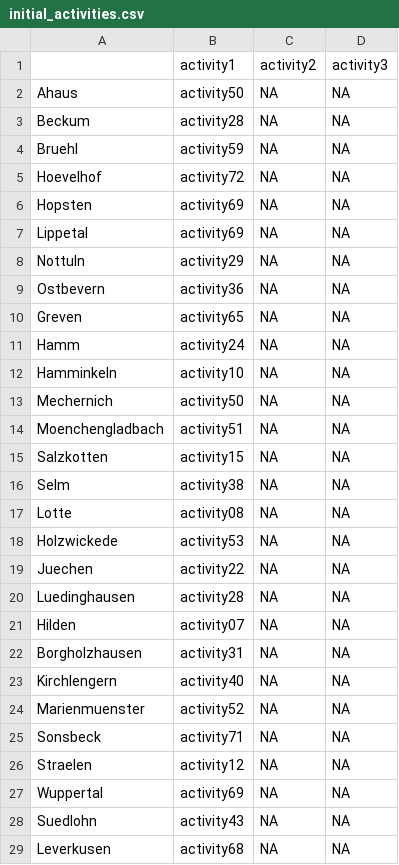
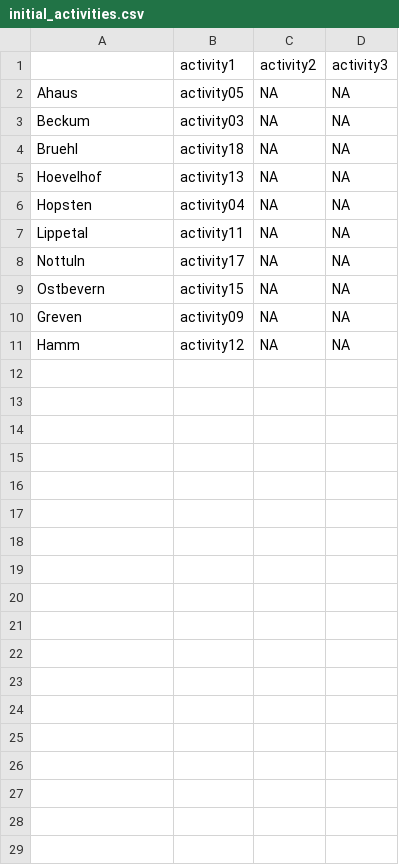
Before and after one commit to AECP-ETHZ/FARMIND, a CSV file: data/initial_activities.csv, drawn as a sheet; only a part is shown; the diff covers the shown part only.

Commit message:
removed activities.csv
Read activity list from preferences file since that already contains all needed information.

```diff
--- a/data/initial_activities.csv
+++ b/data/initial_activities.csv
@@ -1,29 +1,11 @@
 "","activity1","activity2","activity3"
-"Ahaus","activity50",NA,NA
-"Beckum","activity28",NA,NA
-"Bruehl","activity59",NA,NA
-"Hoevelhof","activity72",NA,NA
-"Hopsten","activity69",NA,NA
-"Lippetal","activity69",NA,NA
-"Nottuln","activity29",NA,NA
-"Ostbevern","activity36",NA,NA
-"Greven","activity65",NA,NA
-"Hamm","activity24",NA,NA
-"Hamminkeln","activity10",NA,NA
-"Mechernich","activity50",NA,NA
-"Moenchengladbach","activity51",NA,NA
-"Salzkotten","activity15",NA,NA
-"Selm","activity38",NA,NA
-"Lotte","activity08",NA,NA
-"Holzwickede","activity53",NA,NA
-"Juechen","activity22",NA,NA
-"Luedinghausen","activity28",NA,NA
-"Hilden","activity07",NA,NA
-"Borgholzhausen","activity31",NA,NA
-"Kirchlengern","activity40",NA,NA
-"Marienmuenster","activity52",NA,NA
-"Sonsbeck","activity71",NA,NA
-"Straelen","activity12",NA,NA
-"Wuppertal","activity69",NA,NA
-"Suedlohn","activity43",NA,NA
-"Leverkusen","activity68",NA,NA
+"Ahaus","activity05",NA,NA
+"Beckum","activity03",NA,NA
+"Bruehl","activity18",NA,NA
+"Hoevelhof","activity13",NA,NA
+"Hopsten","activity04",NA,NA
+"Lippetal","activity11",NA,NA
+"Nottuln","activity17",NA,NA
+"Ostbevern","activity15",NA,NA
+"Greven","activity09",NA,NA
+"Hamm","activity12",NA,NA
```
Also changed, not shown: 22 removed rows elsewhere in this file, 9 other files.
